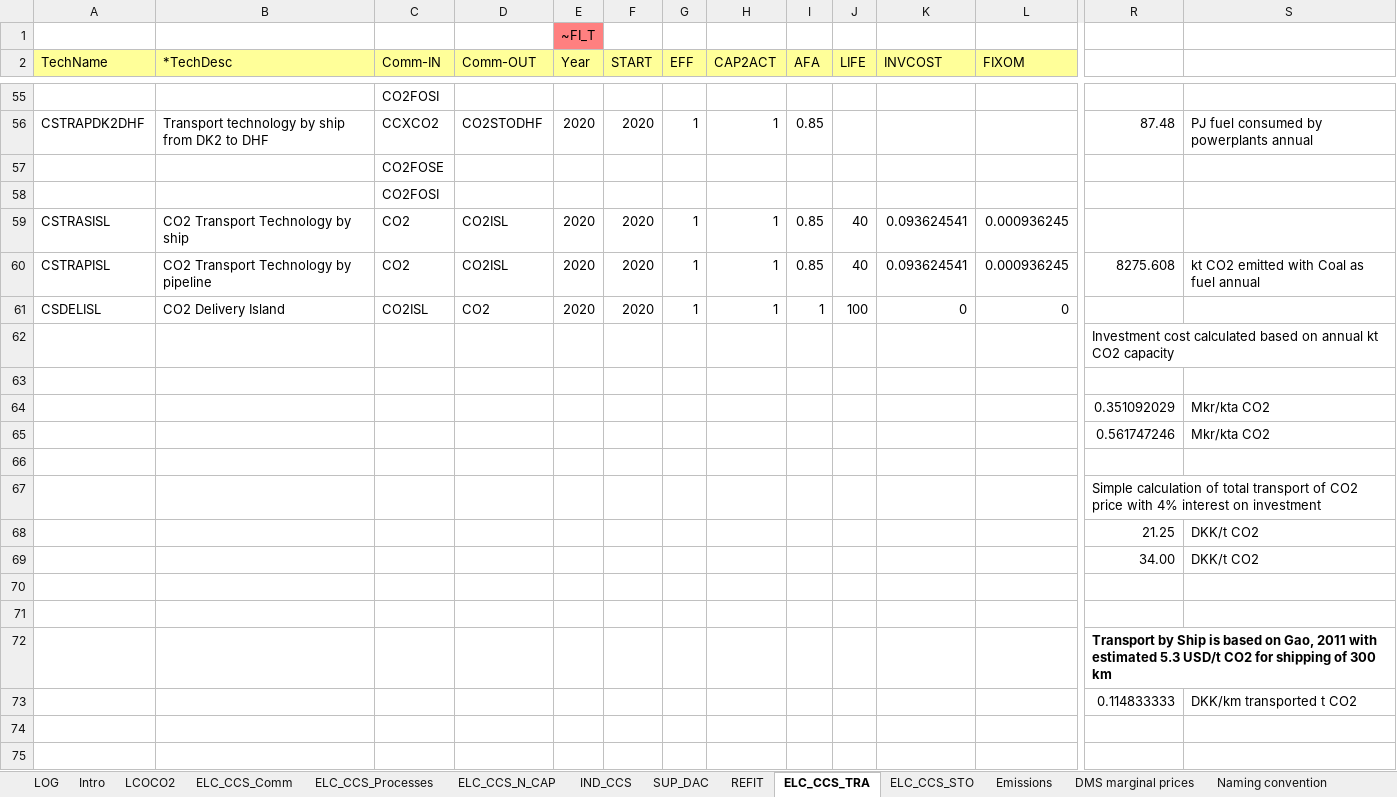
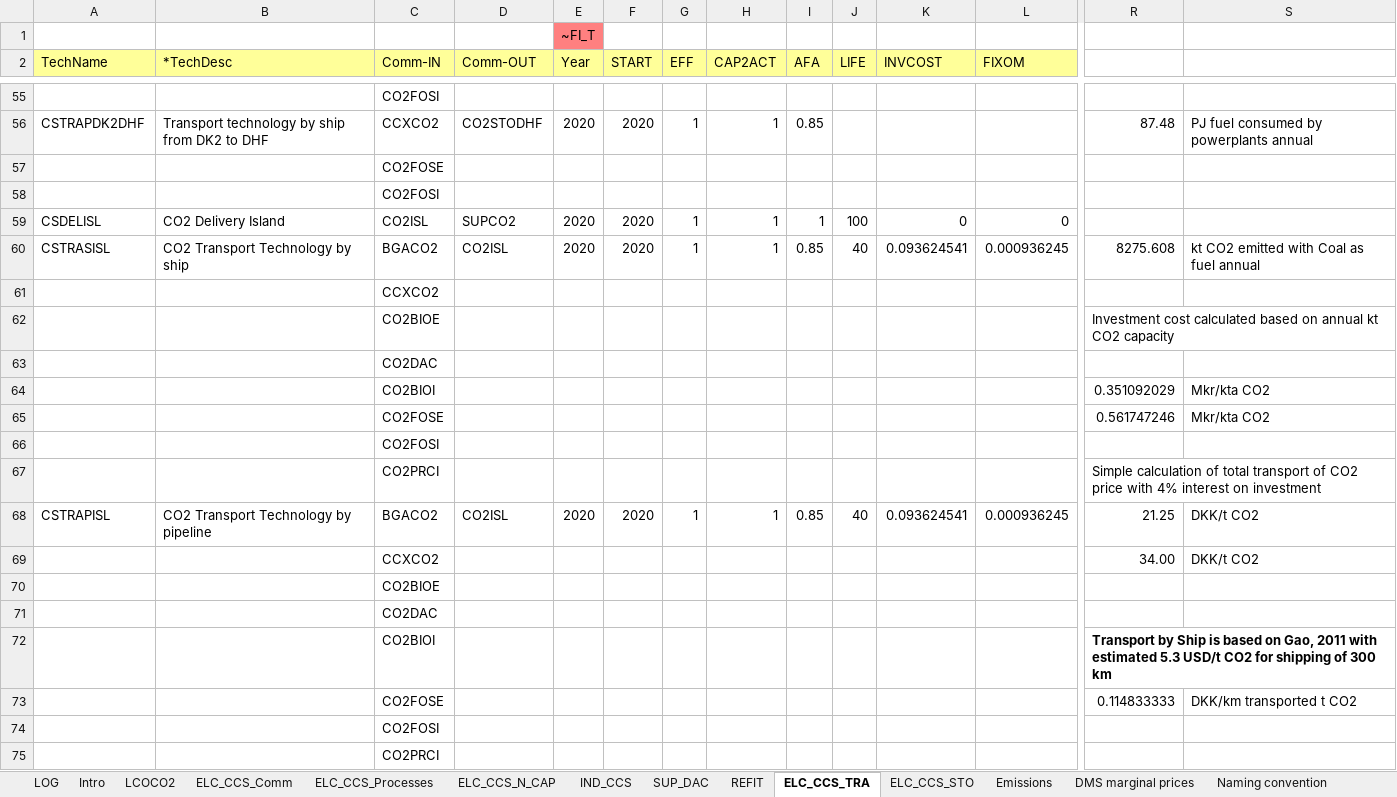
Before and after one commit to MikkelBosack/EnergyIsland, an Excel workbook: SubRES_TMPL/SubRes_ELC_CCS_Techs.xlsx, sheet ELC_CCS_TRA, drawn as a sheet; only a part is shown, gaps mark what is left out; values as stored, in another font and other column widths than the file's, no borders; removed rows and columns are numbered as before the commit, all else as after; rows hold the shown columns only; the diff names each change by its address in the sheet, - before the commit and + after, or states it on an @@ line.

Commit message:
update in- and output commodities

```diff
--- a/SubRES_TMPL/SubRes_ELC_CCS_Techs.xlsx (sheet ELC_CCS_TRA)
+++ b/SubRES_TMPL/SubRes_ELC_CCS_Techs.xlsx (sheet ELC_CCS_TRA)
+row 59: CSDELISL | CO2 Delivery Island | CO2ISL | SUPCO2 | 2020 | 2020 | 1 | 1 | 1 | 100 | 0 | 0
-C60 (Comm-IN): CO2
+C60 (Comm-IN): BGACO2
-R60: (empty)
+R60: 8275.608
-S60: (empty)
+S60: kt CO2 emitted with Coal as fuel annual
+row 61:  |  | CCXCO2
+row 62:  |  | CO2BIOE |  |  |  |  |  |  |  |  |  | Investment cost calculated based on annual kt CO2 capacity
+row 63:  |  | CO2DAC
+row 64:  |  | CO2BIOI |  |  |  |  |  |  |  |  |  | 0.351092029 | Mkr/kta CO2
+row 65:  |  | CO2FOSE |  |  |  |  |  |  |  |  |  | 0.561747246 | Mkr/kta CO2
+row 66:  |  | CO2FOSI
+row 67:  |  | CO2PRCI |  |  |  |  |  |  |  |  |  | Simple calculation of total transport of CO2 price with 4% interest on investment
-C68 (Comm-IN): CO2
+C68 (Comm-IN): BGACO2
-R68: 8275.608
+R68: 21.25
-S68: kt CO2 emitted with Coal as fuel annual
+S68: DKK/t CO2
-row 61: CSDELISL | CO2 Delivery Island | CO2ISL | CO2 | 2020 | 2020 | 1 | 1 | 1 | 100 | 0 | 0
-row 62:  |  |  |  |  |  |  |  |  |  |  |  | Investment cost calculated based on annual kt CO2 capacity
-row 63: (empty)
-row 64:  |  |  |  |  |  |  |  |  |  |  |  | 0.351092029 | Mkr/kta CO2
-row 65:  |  |  |  |  |  |  |  |  |  |  |  | 0.561747246 | Mkr/kta CO2
-row 66: (empty)
-row 67:  |  |  |  |  |  |  |  |  |  |  |  | Simple calculation of total transport of CO2 price with 4% interest on investment
-row 68:  |  |  |  |  |  |  |  |  |  |  |  | 21.25 | DKK/t CO2
-C69 (Comm-IN): (empty)
+C69 (Comm-IN): CCXCO2
-C70 (Comm-IN): (empty)
+C70 (Comm-IN): CO2BIOE
-C71 (Comm-IN): (empty)
+C71 (Comm-IN): CO2DAC
-C72 (Comm-IN): (empty)
+C72 (Comm-IN): CO2BIOI
-C73 (Comm-IN): (empty)
+C73 (Comm-IN): CO2FOSE
+row 74:  |  | CO2FOSI
+row 75:  |  | CO2PRCI
```
Also changed, not shown: formulas that keep their value.
